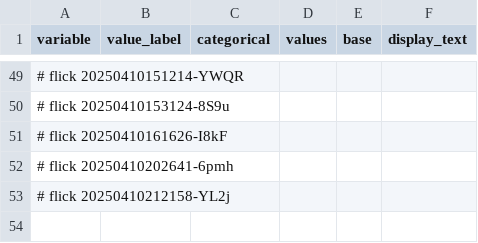
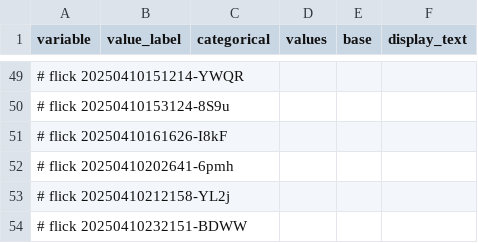
Before and after one commit to abikesa/hologram, a CSV file: kitabo/ensi/testbin/test3/assets/csv/variable.csv, drawn as a sheet; only a part is shown, gaps mark what is left out; the diff names each change by its address in the sheet, - before the commit and + after, or states it on an @@ line.

Commit message:
kitabo/ensi/testbin/test3/assets/csv/variable.csv

```diff
--- a/kitabo/ensi/testbin/test3/assets/csv/variable.csv
+++ b/kitabo/ensi/testbin/test3/assets/csv/variable.csv
+row 54: # flick 20250410232151-BDWW
```
